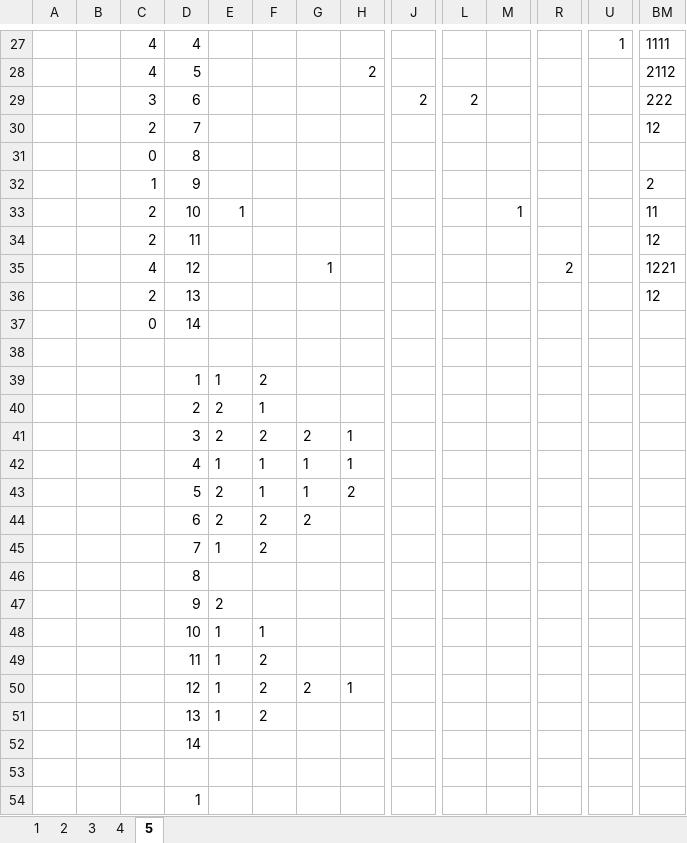
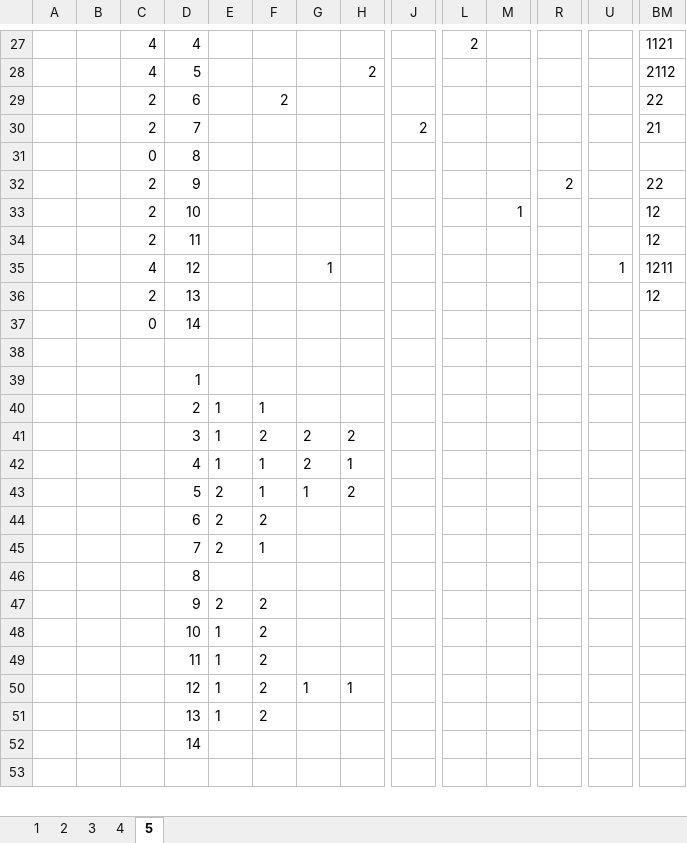
Before and after one commit to matoomgh/IS_EXCEL_SHEET, an Excel workbook: PROGRAM.xlsx, sheet 5, drawn as a sheet; only a part is shown, gaps mark what is left out; values as stored, in another font and other column widths than the file's, no borders; conditional formats not drawn; removed rows and columns are numbered as before the commit, all else as after; rows hold the shown columns only; the diff covers the shown part only; the diff names each change by its address in the sheet, - before the commit and + after, or states it on an @@ line.

```diff
--- a/PROGRAM.xlsx (sheet 5)
+++ b/PROGRAM.xlsx (sheet 5)
-L27: (empty)
+L27: 2
-U27: 1
+U27: (empty)
-BM27: 1111
+BM27: 1121
-row 29:  |  | 3 | 6 |  |  |  |  | 2 | 2 |  |  |  | 222
-row 30:  |  | 2 | 7 |  |  |  |  |  |  |  |  |  | 12
+row 29:  |  | 2 | 6 |  | 2 |  |  |  |  |  |  |  | 22
+row 30:  |  | 2 | 7 |  |  |  |  | 2 |  |  |  |  | 21
-row 32:  |  | 1 | 9 |  |  |  |  |  |  |  |  |  | 2
-row 33:  |  | 2 | 10 | 1 |  |  |  |  |  | 1 |  |  | 11
+row 32:  |  | 2 | 9 |  |  |  |  |  |  |  | 2 |  | 22
+row 33:  |  | 2 | 10 |  |  |  |  |  |  | 1 |  |  | 12
-R35: 2
+R35: (empty)
-U35: (empty)
+U35: 1
-BM35: 1221
+BM35: 1211
-row 39:  |  |  | 1 | 1 | 2
@@ row 54 moved to row 39: 1 @@
-E40:E41: 2
+E40:E41: 1
-H41: 1
+H41: 2
-G42: 1
+G42: 2
-G44: 2
+G44: (empty)
-row 45:  |  |  | 7 | 1 | 2
+row 45:  |  |  | 7 | 2 | 1
-F47: (empty)
+F47: 2
-F48: 1
+F48: 2
-G50: 2
+G50: 1
```
Also changed, not shown: 17 added rows, 15 removed rows and 33 edited cells elsewhere in this sheet, hidden cells.
